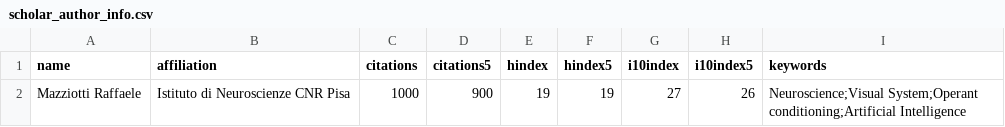
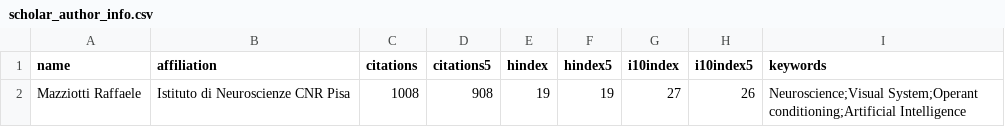
Before and after one commit to raffaelemazziotti/RM_info, a CSV file: data/scholar_author_info.csv, drawn as a sheet.

Commit message:
Automated weekly data refresh

```diff
--- a/data/scholar_author_info.csv
+++ b/data/scholar_author_info.csv
@@ -1,2 +1,2 @@
 name,affiliation,citations,citations5,hindex,hindex5,i10index,i10index5,keywords
-Mazziotti Raffaele,Istituto di Neuroscienze CNR Pisa,1000,900,19,19,27,26,Neuroscience;Visual System;Operant conditioning;Artificial Intelligence
+Mazziotti Raffaele,Istituto di Neuroscienze CNR Pisa,1008,908,19,19,27,26,Neuroscience;Visual System;Operant conditioning;Artificial Intelligence
```
Also changed, not shown: 4 other files.
